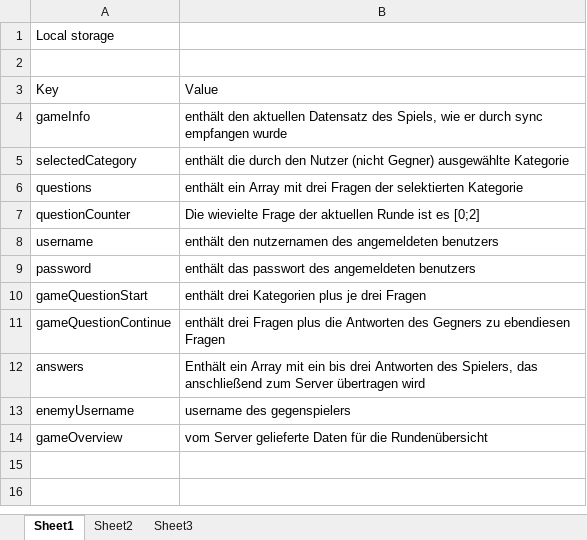
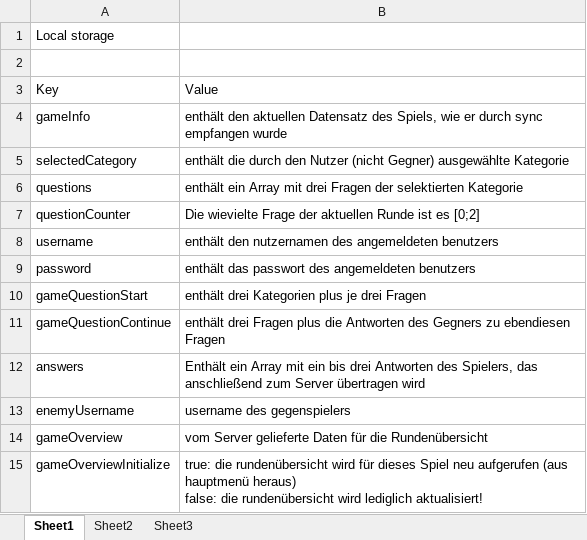
Before and after one commit to Jessi93/Quizduell, an Excel workbook: Documents/Phasen/Concept/Nutzung des localStorage.xlsx, sheet Sheet1, drawn as a sheet; values as stored, in another font and other column widths than the file's, no borders; table styles not drawn; ↵ is a line break in a cell; the diff names each change by its address in the sheet, - before the commit and + after, or states it on an @@ line.

Commit message:
LocalStorage: rundenübersicht korrekt laden

```diff
--- a/Documents/Phasen/Concept/Nutzung des localStorage.xlsx (sheet Sheet1)
+++ b/Documents/Phasen/Concept/Nutzung des localStorage.xlsx (sheet Sheet1)
+row 15: gameOverviewInitialize | true: die rundenübersicht wird für dieses Spiel neu aufgerufen (aus hauptmenü heraus) ↵ false: die rundenübersicht wird lediglich aktualisiert!
```
